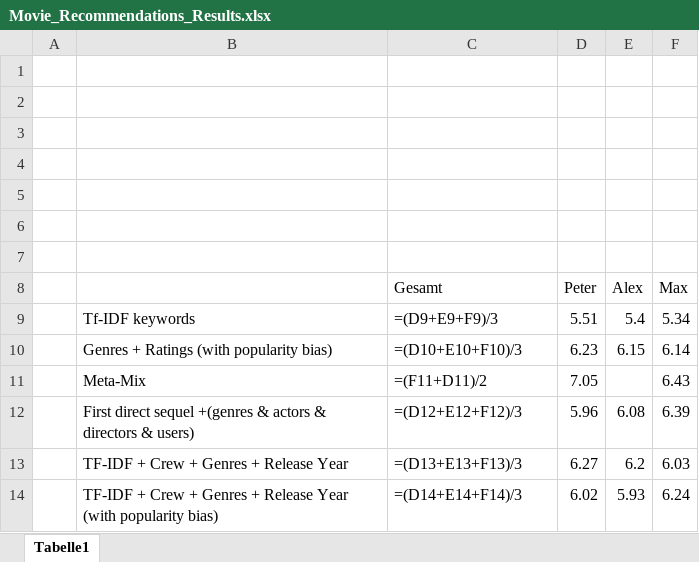
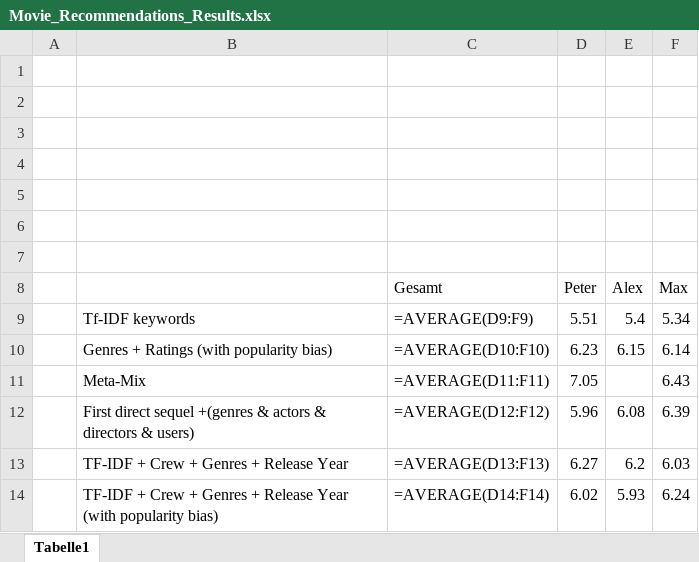
Before and after one commit to madmini/recommender_systems_group4, an Excel workbook: project/results/Movie_Recommendations_Results.xlsx, sheet Tabelle1, drawn as a sheet; values as stored, in another font and other column widths than the file's, no borders; formulas are shown in place of their values; conditional formats not drawn; the diff names each change by its address in the sheet, - before the commit and + after, or states it on an @@ line.

```diff
--- a/project/results/Movie_Recommendations_Results.xlsx (sheet Tabelle1)
+++ b/project/results/Movie_Recommendations_Results.xlsx (sheet Tabelle1)
-C9 (Gesamt): =(D9+E9+F9)/3
+C9 (Gesamt): =AVERAGE(D9:F9)
-C10 (Gesamt): =(D10+E10+F10)/3
+C10 (Gesamt): =AVERAGE(D10:F10)
-C11 (Gesamt): =(F11+D11)/2
+C11 (Gesamt): =AVERAGE(D11:F11)
-C12 (Gesamt): =(D12+E12+F12)/3
+C12 (Gesamt): =AVERAGE(D12:F12)
-C13 (Gesamt): =(D13+E13+F13)/3
+C13 (Gesamt): =AVERAGE(D13:F13)
-C14 (Gesamt): =(D14+E14+F14)/3
+C14 (Gesamt): =AVERAGE(D14:F14)
```
Also changed, not shown: 4 other files.
